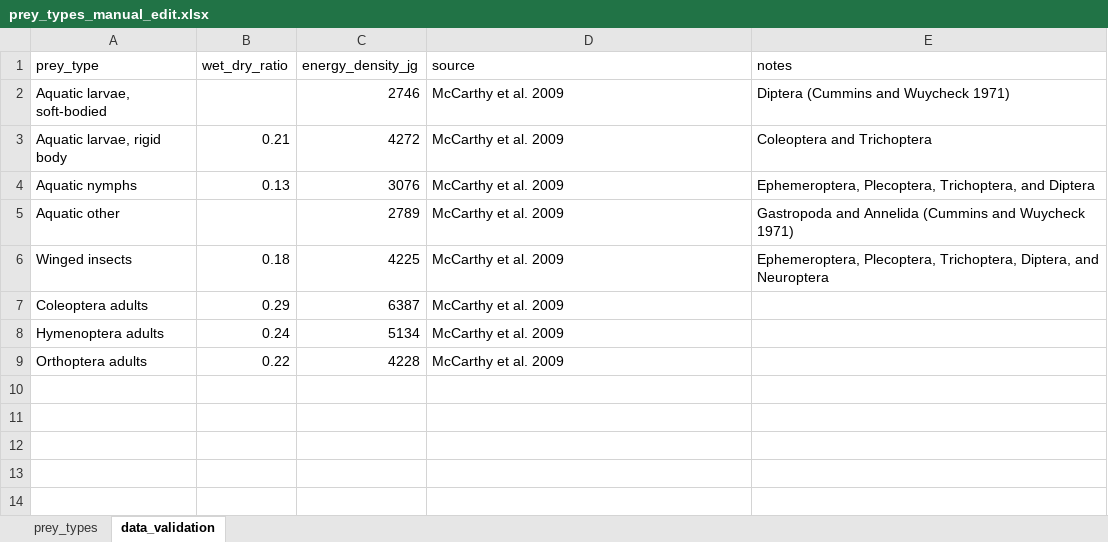
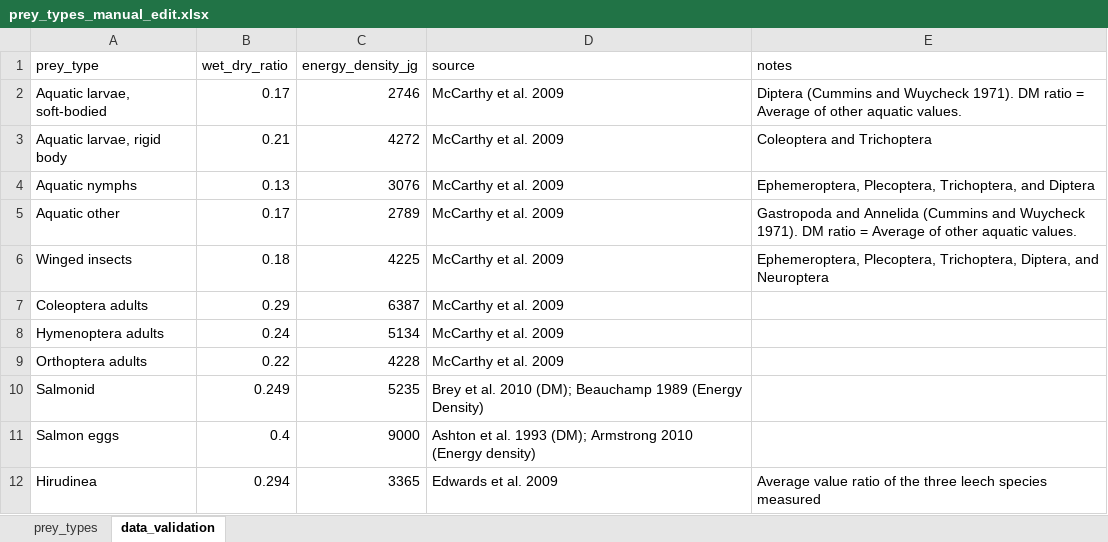
Before and after one commit to benjamin-meyer-ak/kenai_juv_salmon_growth_analyses, an Excel workbook: other/outputs/diet/mass_conversion/prey_types_manual_edit.xlsx, sheet data_validation, drawn as a sheet; values as stored, in another font and other column widths than the file's, no borders; the diff names each change by its address in the sheet, - before the commit and + after, or states it on an @@ line.

```diff
--- a/other/outputs/diet/mass_conversion/prey_types_manual_edit.xlsx (sheet data_validation)
+++ b/other/outputs/diet/mass_conversion/prey_types_manual_edit.xlsx (sheet data_validation)
-B2 (wet_dry_ratio): (empty)
+B2 (wet_dry_ratio): 0.17
-E2 (notes): …and Wuycheck 1971)
+E2 (notes): …and Wuycheck 1971). DM ratio = Average of other aquatic values.
-B5 (wet_dry_ratio): (empty)
+B5 (wet_dry_ratio): 0.17
-E5 (notes): …and Wuycheck 1971)
+E5 (notes): …and Wuycheck 1971). DM ratio = Average of other aquatic values.
+row 10: Salmonid | 0.249 | 5235 | Brey et al. 2010 (DM); Beauchamp 1989 (Energy Density)
+row 11: Salmon eggs | 0.4 | 9000 | Ashton et al. 1993 (DM); Armstrong 2010 (Energy density)
+row 12: Hirudinea | 0.294 | 3365 | Edwards et al. 2009 | Average value ratio of the three leech species measured
```
Also changed, not shown: sheet prey_types, 2 other files.
